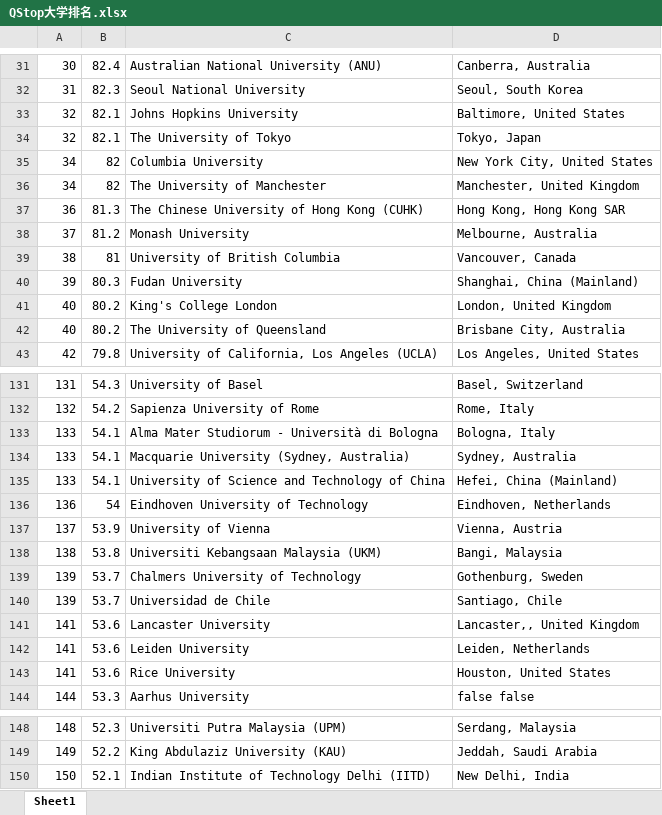
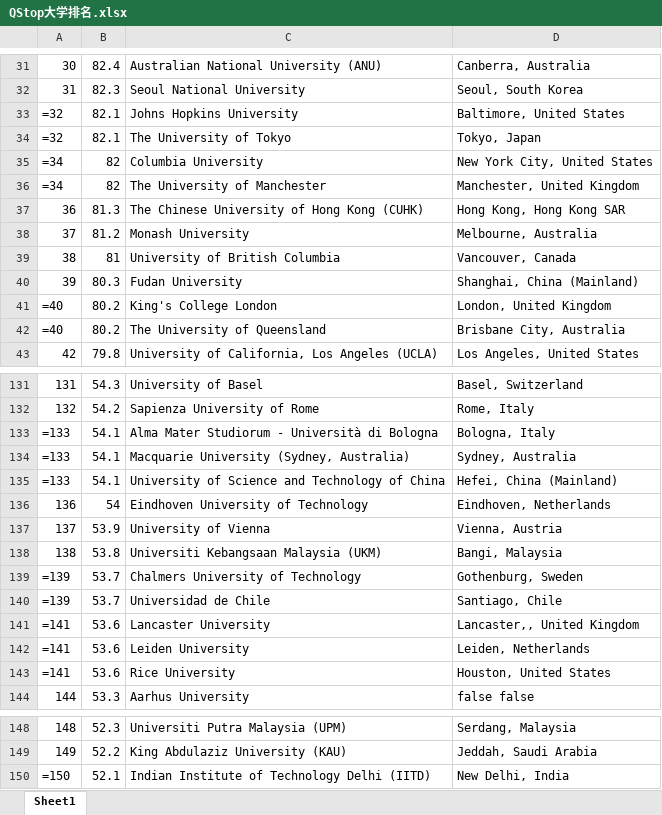
Before and after one commit to ABSXDIVY/QS, an Excel workbook: QStop大学排名.xlsx, sheet Sheet1, drawn as a sheet; only a part is shown, gaps mark what is left out; values as stored, in another font and other column widths than the file's, no cell formats; formulas without a stored value are shown as written; the diff covers the shown part only; the diff names each change by its address in the sheet, - before the commit and + after, or states it on an @@ line.

```diff
--- a/QStop大学排名.xlsx (sheet Sheet1)
+++ b/QStop大学排名.xlsx (sheet Sheet1)
-A33:A34: 32
+A33:A34: =32
-A35:A36: 34
+A35:A36: =34
-A41:A42: 40
+A41:A42: =40
-A133:A135: 133
+A133:A135: =133
-A139:A140: 139
+A139:A140: =139
-A141:A143: 141
+A141:A143: =141
-A150: 150
+A150: =150
```
Also changed, not shown: 1 added row, 1 removed row and 29 edited cells elsewhere in this sheet, cell formats, QS大学排名_2025-08-01.xlsx, 2 other files.
